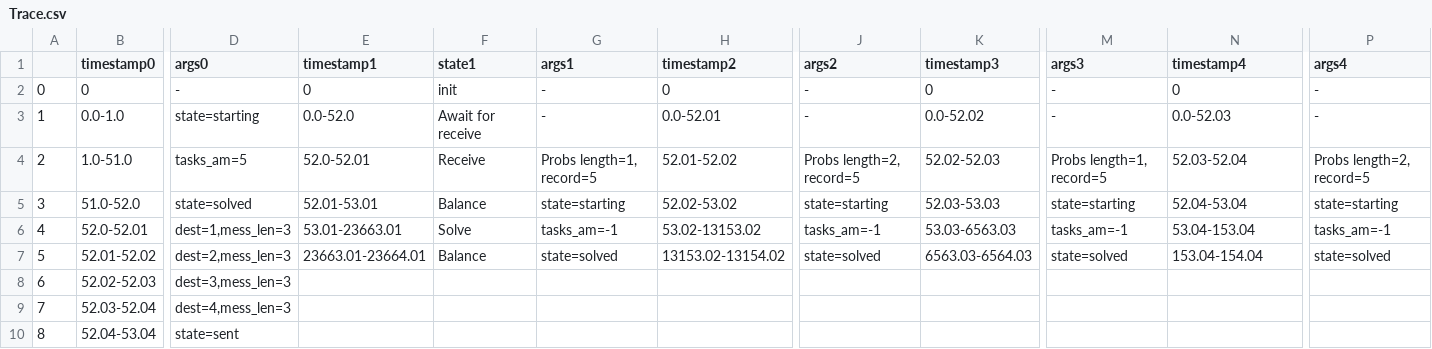
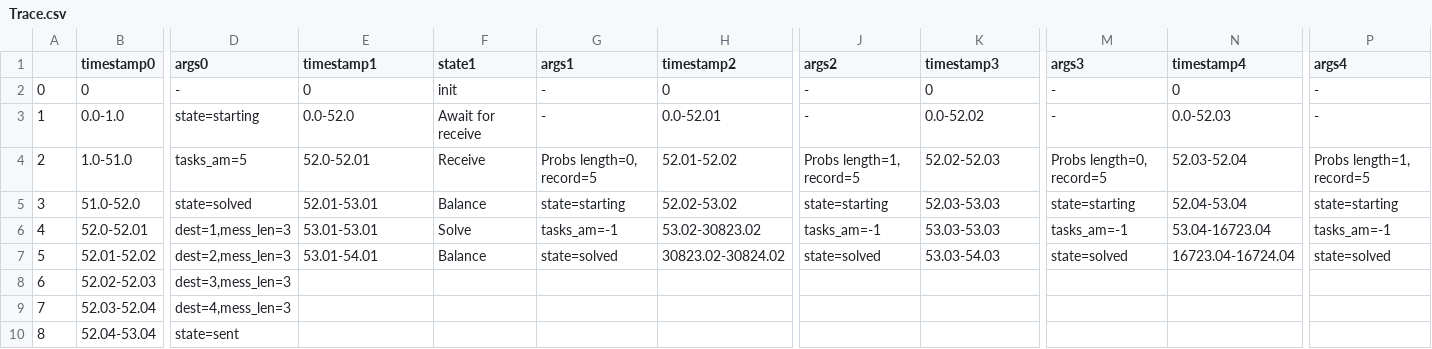
Before and after one commit to amonin7/HSECourseWork, a CSV file: Trace.csv, drawn as a sheet; only a part is shown, gaps mark what is left out; the diff names each change by its address in the sheet, - before the commit and + after, or states it on an @@ line.

```diff
--- a/Trace.csv
+++ b/Trace.csv
-G4 (args1): Probs length=1, record=5
+G4 (args1): Probs length=0, record=5
-J4 (args2): Probs length=2, record=5
+J4 (args2): Probs length=1, record=5
-M4 (args3): Probs length=1, record=5
+M4 (args3): Probs length=0, record=5
-P4 (args4): Probs length=2, record=5
+P4 (args4): Probs length=1, record=5
-E6 (timestamp1): 53.01-23663.01
+E6 (timestamp1): 53.01-53.01
-H6 (timestamp2): 53.02-13153.02
+H6 (timestamp2): 53.02-30823.02
-K6 (timestamp3): 53.03-6563.03
+K6 (timestamp3): 53.03-53.03
-N6 (timestamp4): 53.04-153.04
+N6 (timestamp4): 53.04-16723.04
-E7 (timestamp1): 23663.01-23664.01
+E7 (timestamp1): 53.01-54.01
-H7 (timestamp2): 13153.02-13154.02
+H7 (timestamp2): 30823.02-30824.02
-K7 (timestamp3): 6563.03-6564.03
+K7 (timestamp3): 53.03-54.03
-N7 (timestamp4): 153.04-154.04
+N7 (timestamp4): 16723.04-16724.04
```
Also changed, not shown: 3 other files.
